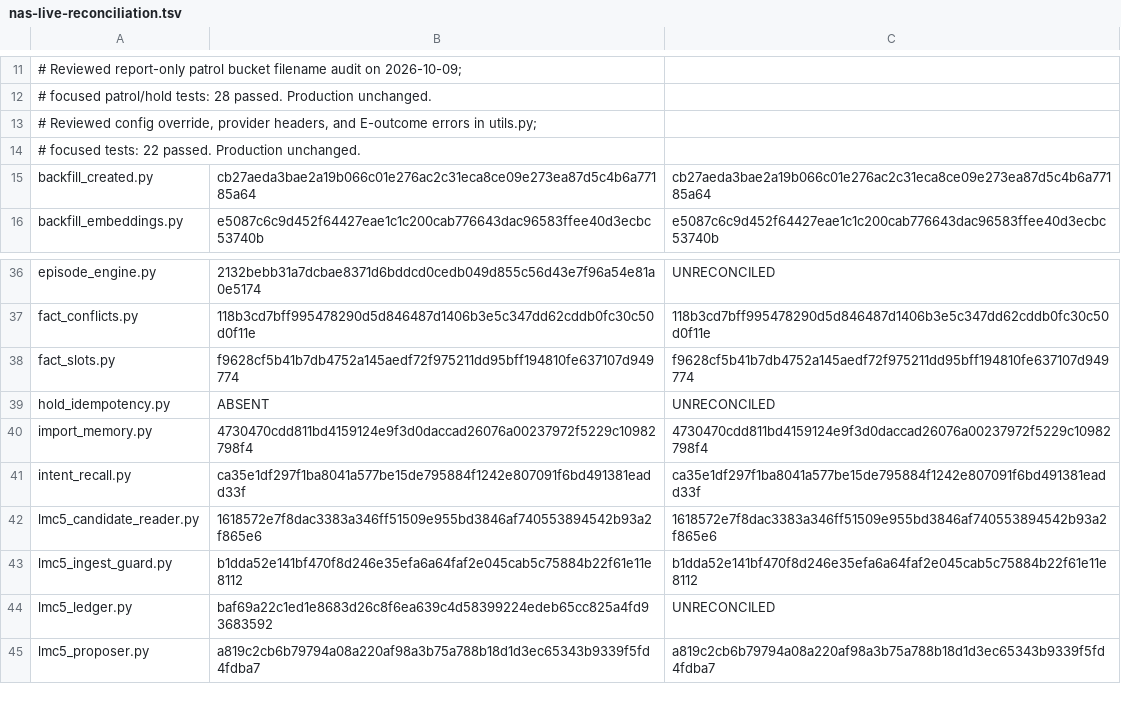
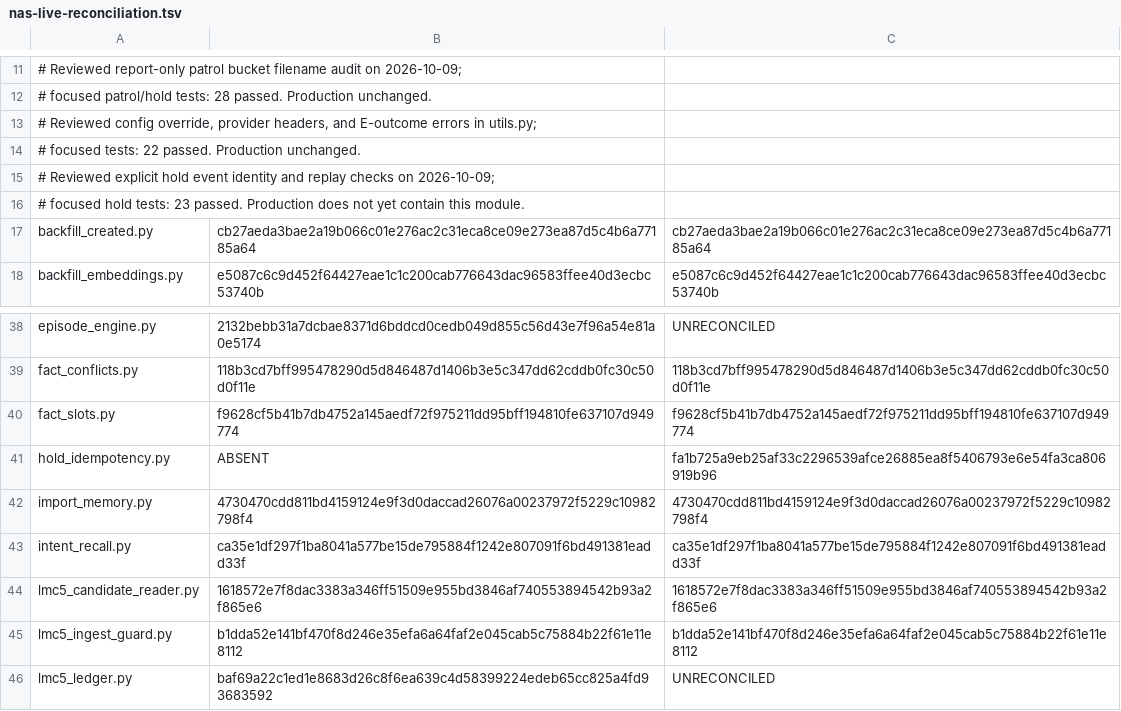
Before and after one commit to chaodeng060-source/Ombre-Brain, a TSV file: deploy/nas-live-reconciliation.tsv, drawn as a sheet; only a part is shown, gaps mark what is left out; the shorter side is filled out with more unchanged rows.

Commit message:
docs(deploy): record reviewed hold identity module

```diff
--- a/deploy/nas-live-reconciliation.tsv
+++ b/deploy/nas-live-reconciliation.tsv
@@ -14,2 +14,4 @@
 # focused tests: 22 passed. Production unchanged.
+# Reviewed explicit hold event identity and replay checks on 2026-10-09;
+# focused hold tests: 23 passed. Production does not yet contain this module.
 backfill_created.py	cb27aeda3bae2a19b066c01e276ac2c31eca8ce09e273ea87d5c4b6a77185a64	cb27aeda3bae2a19b066c01e276ac2c31eca8ce09e273ea87d5c4b6a77185a64
@@ -38,3 +40,3 @@ fact_conflicts.py	118b3cd7bff995478290d5d846487d1406b3e5c347dd62cddb0fc30c50d0f1
 fact_slots.py	f9628cf5b41b7db4752a145aedf72f975211dd95bff194810fe637107d949774	f9628cf5b41b7db4752a145aedf72f975211dd95bff194810fe637107d949774
-hold_idempotency.py	ABSENT	UNRECONCILED
+hold_idempotency.py	ABSENT	fa1b725a9eb25af33c2296539afce26885ea8f5406793e6e54fa3ca806919b96
 import_memory.py	4730470cdd811bd4159124e9f3d0daccad26076a00237972f5229c10982798f4	4730470cdd811bd4159124e9f3d0daccad26076a00237972f5229c10982798f4
```
